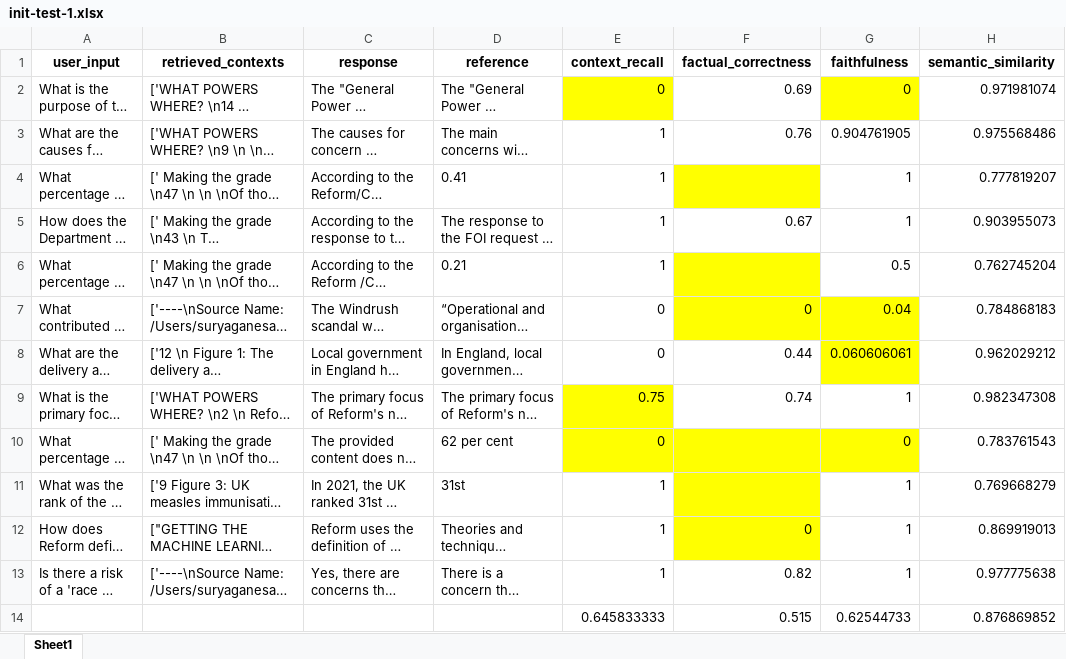
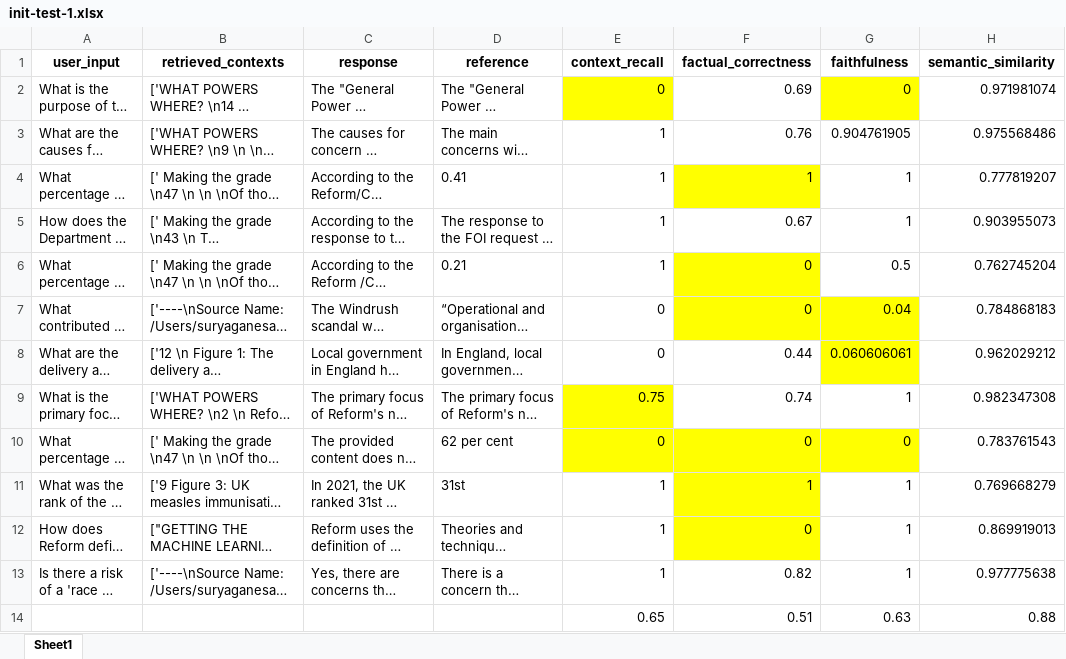
Before and after one commit to cod-ux/polly-server, an Excel workbook: pollyServer/app/RAG/eval-ds/output/init-test-1.xlsx, sheet Sheet1, drawn as a sheet; long unchanged cells end in …; values as stored, in another font and other column widths than the file's, no borders; removed rows and columns are numbered as before the commit, all else as after; the diff names each change by its address in the sheet, - before the commit and + after, or states it on an @@ line.

```diff
--- a/pollyServer/app/RAG/eval-ds/output/init-test-1.xlsx (sheet Sheet1)
+++ b/pollyServer/app/RAG/eval-ds/output/init-test-1.xlsx (sheet Sheet1)
-F4 (factual_correctness): (empty)
+F4 (factual_correctness): 1
-F6 (factual_correctness): (empty)
+F6 (factual_correctness): 0
-F10 (factual_correctness): (empty)
+F10 (factual_correctness): 0
-F11 (factual_correctness): (empty)
+F11 (factual_correctness): 1
-row 14:  |  |  |  | 0.645833333 | 0.515 | 0.62544733 | 0.876869852
+row 14:  |  |  |  | 0.65 | 0.51 | 0.63 | 0.88
```
Also changed, not shown: 10 other files.
